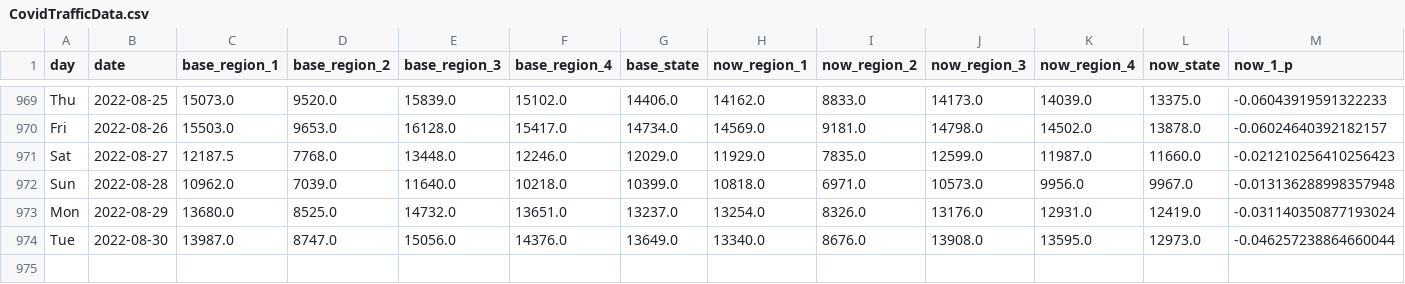
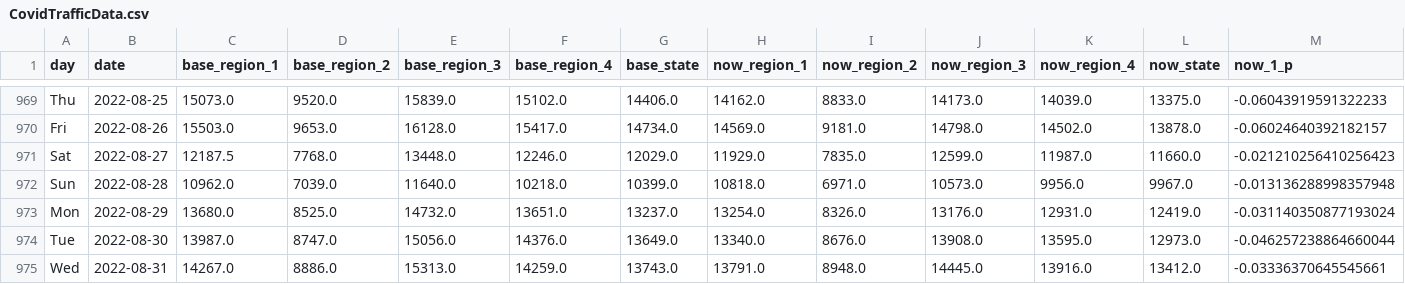
Before and after one commit to Gys19/privateData, a CSV file: CovidTrafficData.csv, drawn as a sheet; only a part is shown, gaps mark what is left out; rows hold the shown columns only; the diff names each change by its address in the sheet, - before the commit and + after, or states it on an @@ line.

Commit message:
`date`

```diff
--- a/CovidTrafficData.csv
+++ b/CovidTrafficData.csv
+row 975: Wed | 2022-08-31 | 14267.0 | 8886.0 | 15313.0 | 14259.0 | 13743.0 | 13791.0 | 8948.0 | 14445.0 | 13916.0 | 13412.0 | -0.03336370645545661
```
Also changed, not shown: Hourly2weeks.csv, datahealth.csv.
